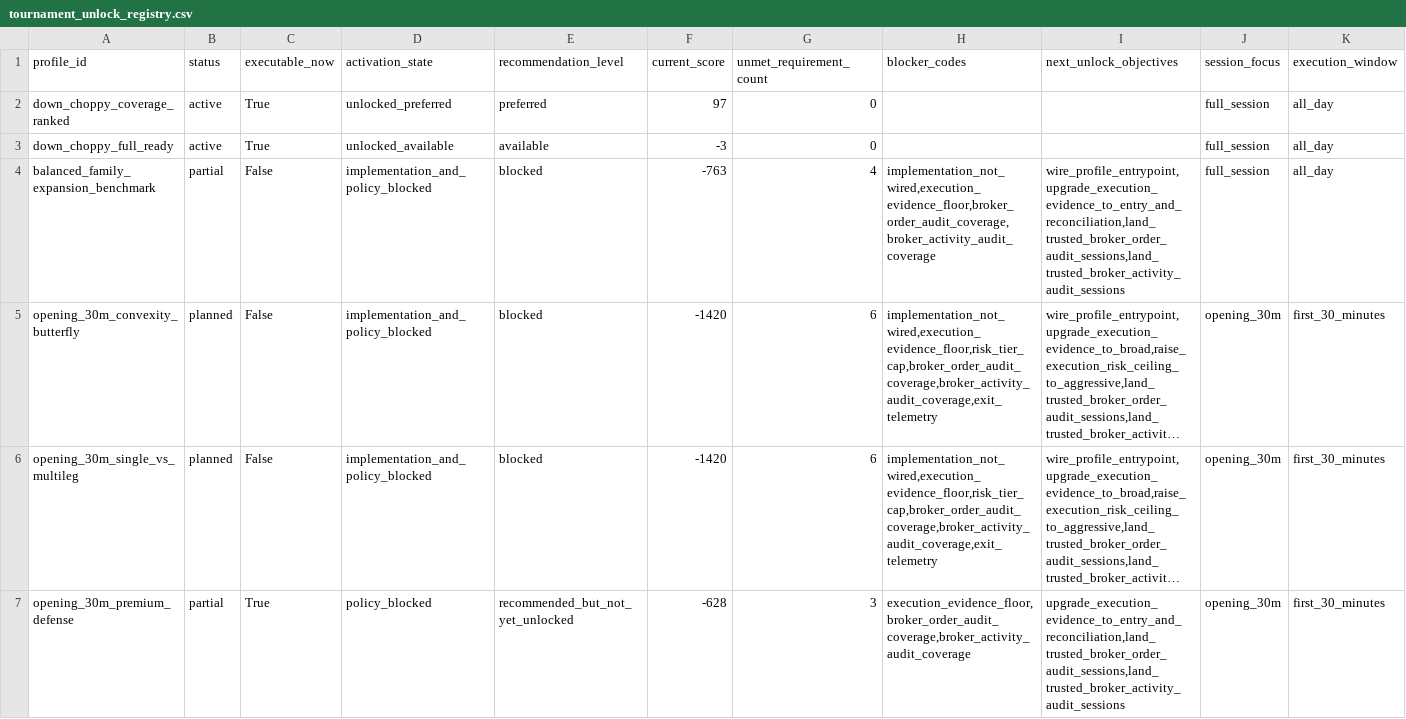
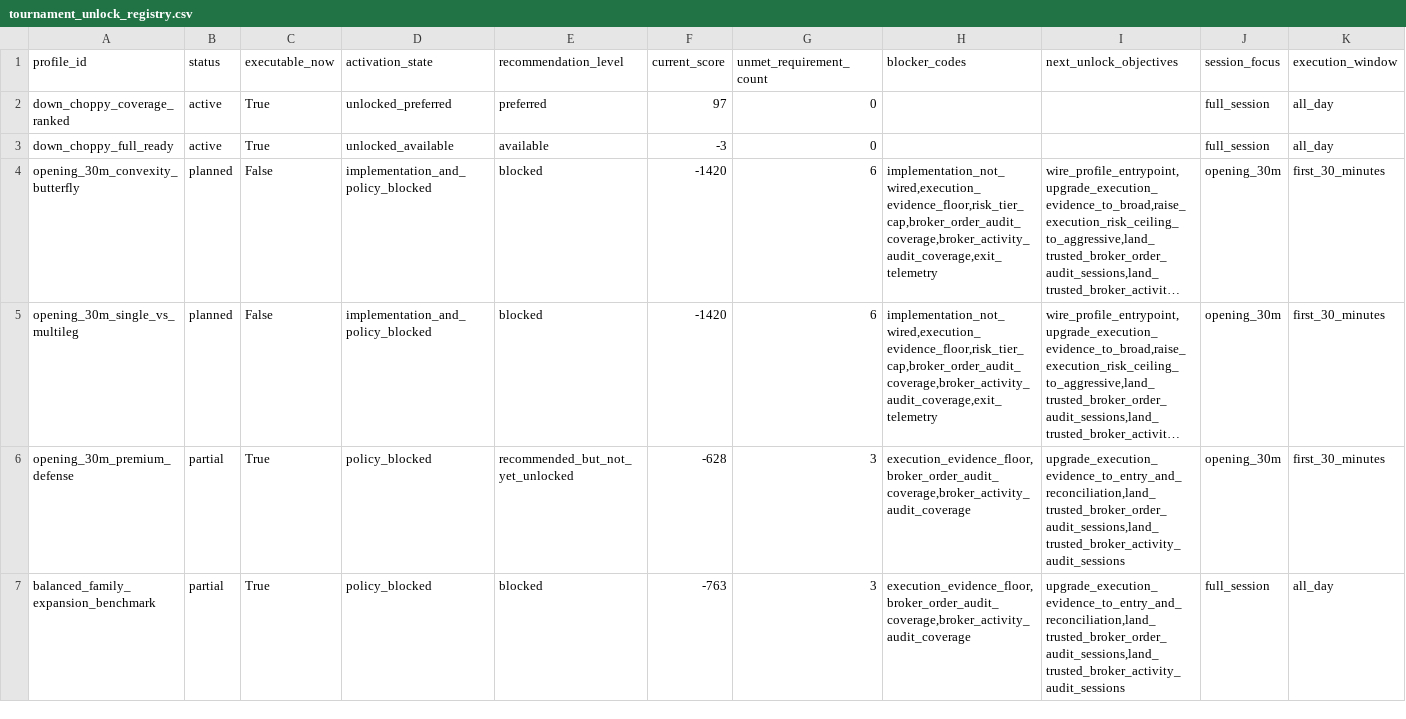
Before and after one commit to abisaabr/CodexAlpacaTest-TradeMigratyion, a CSV file: docs/tournament_unlocks/tournament_unlock_registry.csv, drawn as a sheet; only a part is shown; long unchanged cells end in …; removed rows and columns are numbered as before the commit, all else as after; rows hold the shown columns only; the diff names each change by its address in the sheet, - before the commit and + after, or states it on an @@ line.

```diff
--- a/docs/tournament_unlocks/tournament_unlock_registry.csv
+++ b/docs/tournament_unlocks/tournament_unlock_registry.csv
-row 4: balanced_family_expansion_benchmark | partial | False | implementation_and_policy_blocked | blocked | -763 | 4 | implementation_not_wired,execution_evidence_floor,broker_order_audit_coverage,broker_activity_audit_coverage | wire_profile_entrypoint,upgrade_execution_evidence_to_entry_and_reconciliation,land_trusted_broker_order_audit_sessions,land_trusted_broker_activity_audit_sessions | full_session | all_day
+row 7: balanced_family_expansion_benchmark | partial | True | policy_blocked | blocked | -763 | 3 | execution_evidence_floor,broker_order_audit_coverage,broker_activity_audit_coverage | upgrade_execution_evidence_to_entry_and_reconciliation,land_trusted_broker_order_audit_sessions,land_trusted_broker_activity_audit_sessions | full_session | all_day
```
Also changed, not shown: docs/agent_governance/agent_governance_registry.csv, docs/tournament_profiles/tournament_profile_registry.csv, 21 other files.
